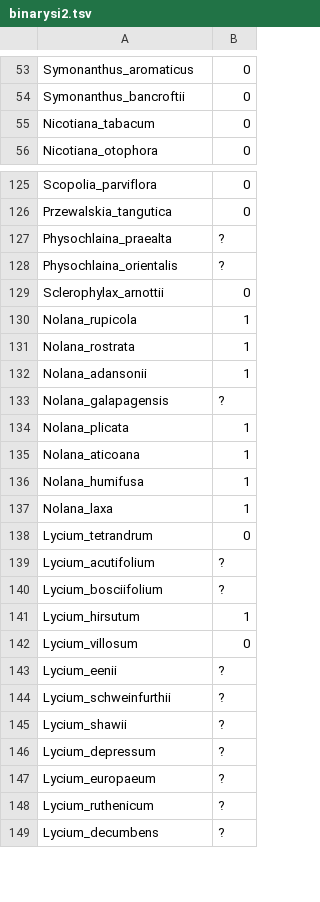
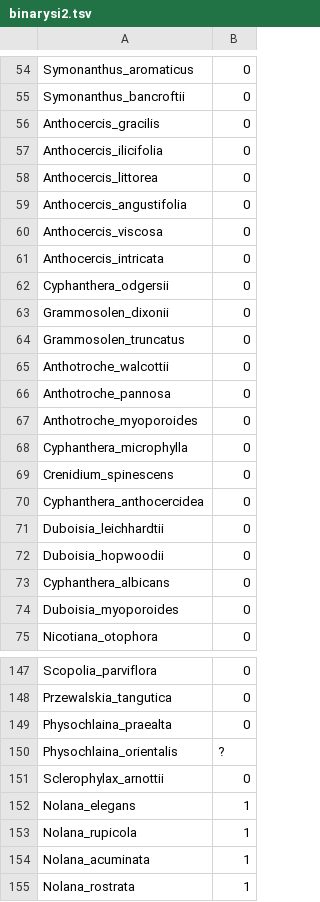
Before and after one commit to roszenil/solploidy, a TSV file: basicdata/binarysi2.tsv, drawn as a sheet; only a part is shown, gaps mark what is left out; the shorter side is filled out with more unchanged rows; the diff covers the shown part only.

```diff
--- a/basicdata/binarysi2.tsv
+++ b/basicdata/binarysi2.tsv
@@ -54,3 +55,21 @@ Symonanthus_aromaticus	0
 Symonanthus_bancroftii	0
-Nicotiana_tabacum	0
+Anthocercis_gracilis	0
+Anthocercis_ilicifolia	0
+Anthocercis_littorea	0
+Anthocercis_angustifolia	0
+Anthocercis_viscosa	0
+Anthocercis_intricata	0
+Cyphanthera_odgersii	0
+Grammosolen_dixonii	0
+Grammosolen_truncatus	0
+Anthotroche_walcottii	0
+Anthotroche_pannosa	0
+Anthotroche_myoporoides	0
+Cyphanthera_microphylla	0
+Crenidium_spinescens	0
+Cyphanthera_anthocercidea	0
+Duboisia_leichhardtii	0
+Duboisia_hopwoodii	0
+Cyphanthera_albicans	0
+Duboisia_myoporoides	0
 Nicotiana_otophora	0
@@ -126,6 +148,8 @@ Scopolia_parviflora	0
 Przewalskia_tangutica	0
-Physochlaina_praealta	?
+Physochlaina_praealta	0
 Physochlaina_orientalis	?
 Sclerophylax_arnottii	0
+Nolana_elegans	1
 Nolana_rupicola	1
+Nolana_acuminata	1
 Nolana_rostrata	1
```
Also changed, not shown: 21 added rows, 1 removed row and 33 edited cells elsewhere in this file, basicdata/binaryploidy2.tsv, basicdata/solanaceaerecords.csv, 3 other files.
